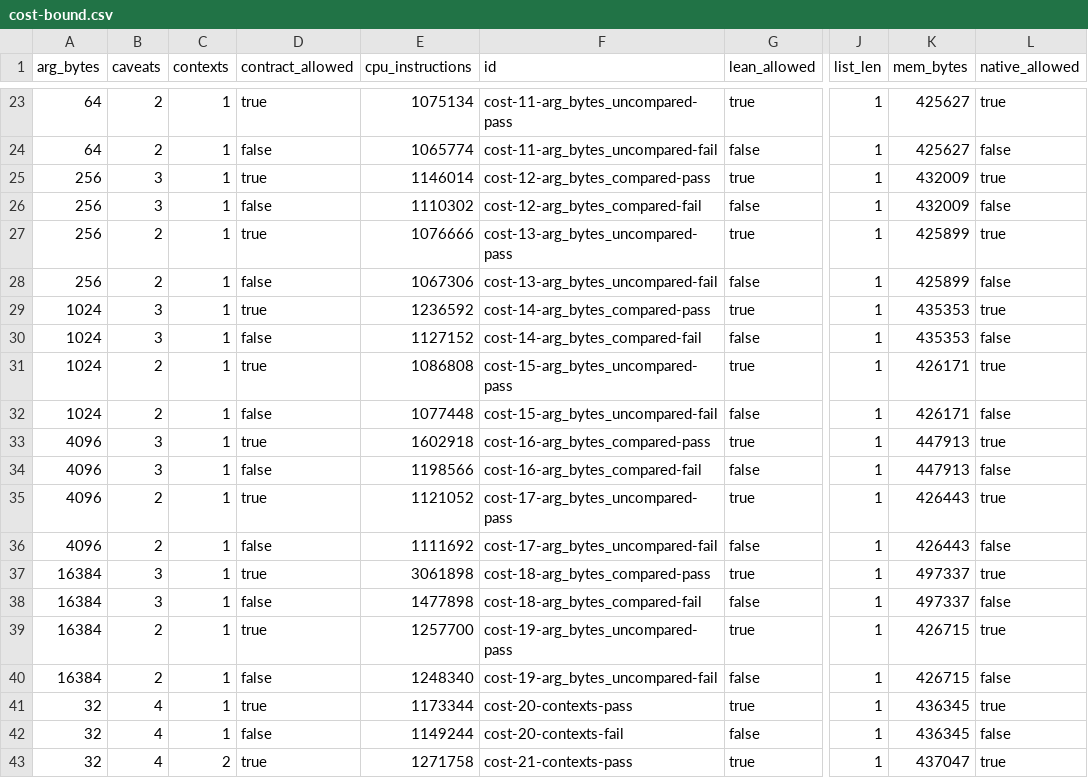
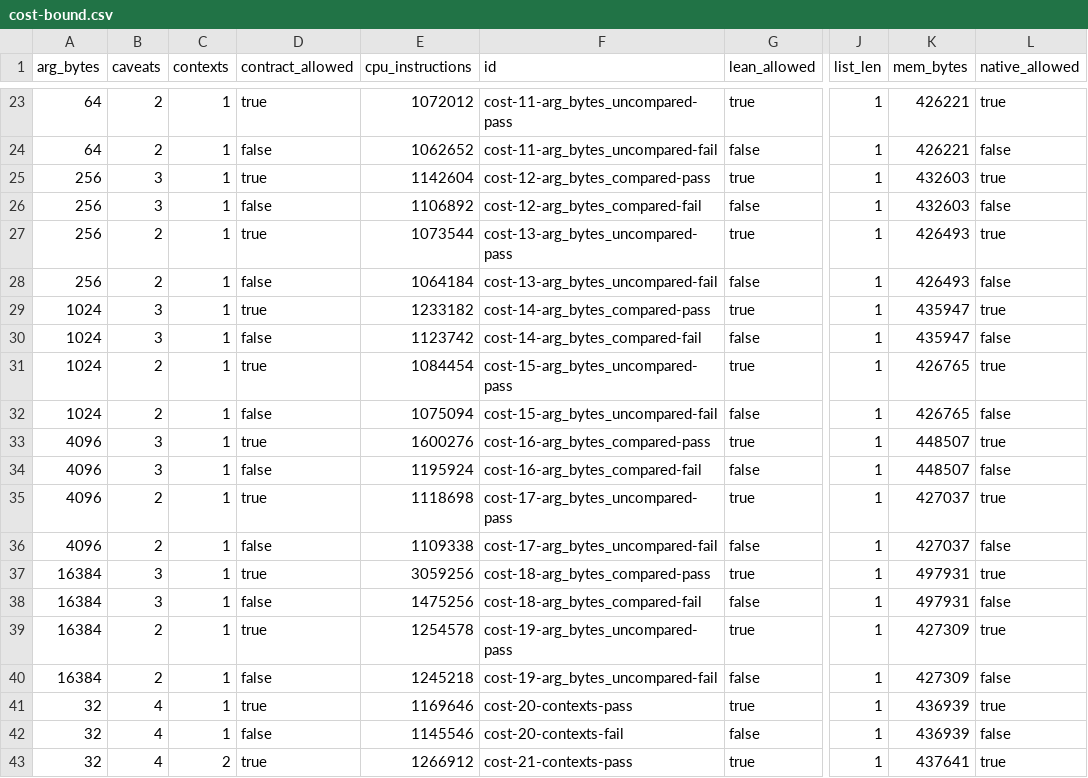
Before and after one commit to bitswell-hq/nidohq__nido, a CSV file: evaluation/results/cost-bound.csv, drawn as a sheet; only a part is shown, gaps mark what is left out; the diff covers the shown part only; the diff names each change by its address in the sheet, - before the commit and + after, or states it on an @@ line.

```diff
--- a/evaluation/results/cost-bound.csv
+++ b/evaluation/results/cost-bound.csv
-E23 (cpu_instructions): 1075134
+E23 (cpu_instructions): 1072012
-K23:K24 (mem_bytes): 425627
+K23:K24 (mem_bytes): 426221
-E24 (cpu_instructions): 1065774
+E24 (cpu_instructions): 1062652
-E25 (cpu_instructions): 1146014
+E25 (cpu_instructions): 1142604
-K25:K26 (mem_bytes): 432009
+K25:K26 (mem_bytes): 432603
-E26 (cpu_instructions): 1110302
+E26 (cpu_instructions): 1106892
-E27 (cpu_instructions): 1076666
+E27 (cpu_instructions): 1073544
-K27:K28 (mem_bytes): 425899
+K27:K28 (mem_bytes): 426493
-E28 (cpu_instructions): 1067306
+E28 (cpu_instructions): 1064184
-E29 (cpu_instructions): 1236592
+E29 (cpu_instructions): 1233182
-K29:K30 (mem_bytes): 435353
+K29:K30 (mem_bytes): 435947
-E30 (cpu_instructions): 1127152
+E30 (cpu_instructions): 1123742
-E31 (cpu_instructions): 1086808
+E31 (cpu_instructions): 1084454
-K31:K32 (mem_bytes): 426171
+K31:K32 (mem_bytes): 426765
-E32 (cpu_instructions): 1077448
+E32 (cpu_instructions): 1075094
-E33 (cpu_instructions): 1602918
+E33 (cpu_instructions): 1600276
-K33:K34 (mem_bytes): 447913
+K33:K34 (mem_bytes): 448507
-E34 (cpu_instructions): 1198566
+E34 (cpu_instructions): 1195924
-E35 (cpu_instructions): 1121052
+E35 (cpu_instructions): 1118698
-K35:K36 (mem_bytes): 426443
+K35:K36 (mem_bytes): 427037
-E36 (cpu_instructions): 1111692
+E36 (cpu_instructions): 1109338
-E37 (cpu_instructions): 3061898
+E37 (cpu_instructions): 3059256
-K37:K38 (mem_bytes): 497337
+K37:K38 (mem_bytes): 497931
-E38 (cpu_instructions): 1477898
+E38 (cpu_instructions): 1475256
-E39 (cpu_instructions): 1257700
+E39 (cpu_instructions): 1254578
-K39:K40 (mem_bytes): 426715
+K39:K40 (mem_bytes): 427309
-E40 (cpu_instructions): 1248340
+E40 (cpu_instructions): 1245218
-E41 (cpu_instructions): 1173344
+E41 (cpu_instructions): 1169646
-K41:K42 (mem_bytes): 436345
+K41:K42 (mem_bytes): 436939
-E42 (cpu_instructions): 1149244
+E42 (cpu_instructions): 1145546
-E43 (cpu_instructions): 1271758
+E43 (cpu_instructions): 1266912
-K43 (mem_bytes): 437047
+K43 (mem_bytes): 437641
```
Also changed, not shown: 72 edited cells elsewhere in this file, evaluation/results/soroban-costs.csv, 18 other files.
